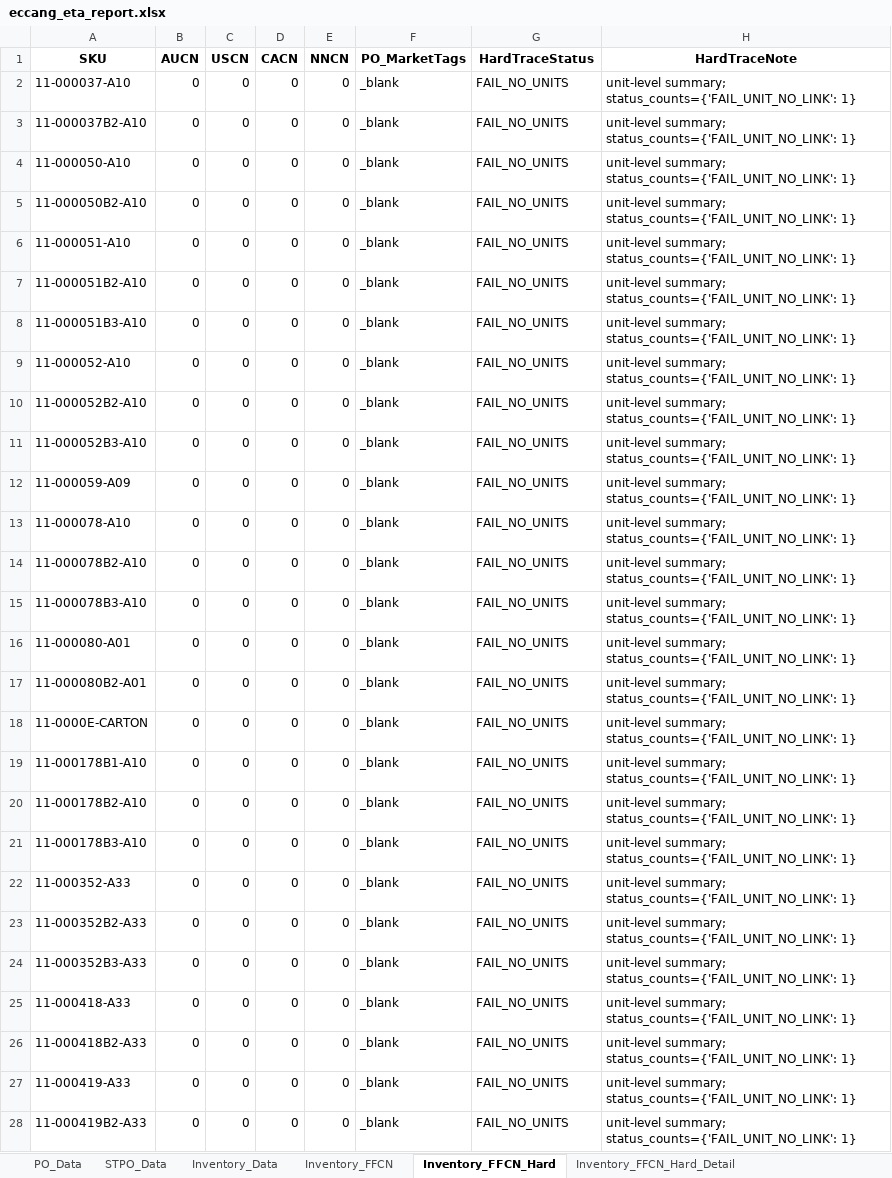
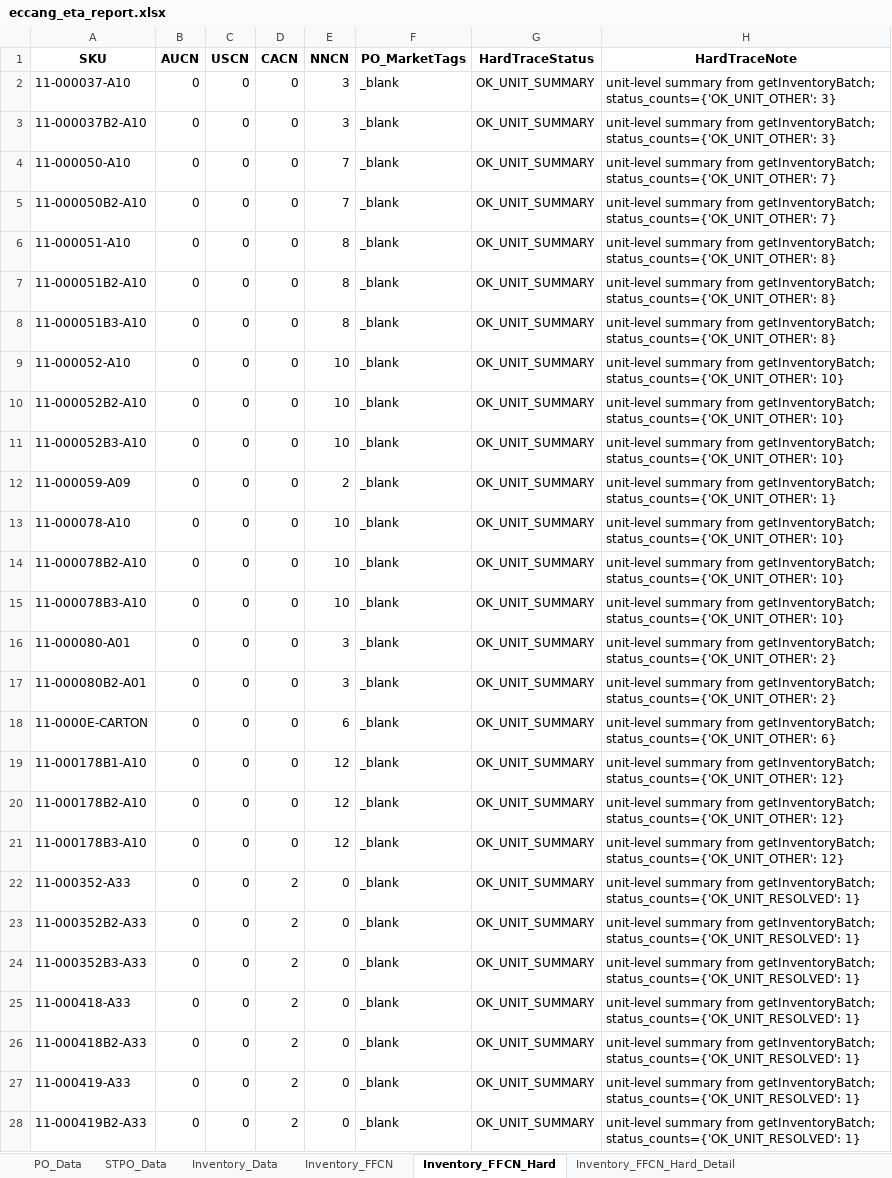
Before and after one commit to tom-valencia/eta-eccang-report, an Excel workbook: eccang_eta_report.xlsx, sheet Inventory_FFCN_Hard, drawn as a sheet; only a part is shown; values as stored, in another font and other column widths than the file's, no borders; the diff covers the shown part only; the diff names each change by its address in the sheet, - before the commit and + after, or states it on an @@ line.

```diff
--- a/eccang_eta_report.xlsx (sheet Inventory_FFCN_Hard)
+++ b/eccang_eta_report.xlsx (sheet Inventory_FFCN_Hard)
-E2:E3 (NNCN): 0
+E2:E3 (NNCN): 3
-G2:G28 (HardTraceStatus): FAIL_NO_UNITS
+G2:G28 (HardTraceStatus): OK_UNIT_SUMMARY
-H2:H3 (HardTraceNote): unit-level summary; status_counts={'FAIL_UNIT_NO_LINK': 1}
+H2:H3 (HardTraceNote): unit-level summary from getInventoryBatch; status_counts={'OK_UNIT_OTHER': 3}
-E4:E5 (NNCN): 0
+E4:E5 (NNCN): 7
-H4:H5 (HardTraceNote): unit-level summary; status_counts={'FAIL_UNIT_NO_LINK': 1}
+H4:H5 (HardTraceNote): unit-level summary from getInventoryBatch; status_counts={'OK_UNIT_OTHER': 7}
-E6:E8 (NNCN): 0
+E6:E8 (NNCN): 8
-H6:H8 (HardTraceNote): unit-level summary; status_counts={'FAIL_UNIT_NO_LINK': 1}
+H6:H8 (HardTraceNote): unit-level summary from getInventoryBatch; status_counts={'OK_UNIT_OTHER': 8}
-E9:E11 (NNCN): 0
+E9:E11 (NNCN): 10
-H9:H11 (HardTraceNote): unit-level summary; status_counts={'FAIL_UNIT_NO_LINK': 1}
+H9:H11 (HardTraceNote): unit-level summary from getInventoryBatch; status_counts={'OK_UNIT_OTHER': 10}
-E12 (NNCN): 0
+E12 (NNCN): 2
-H12 (HardTraceNote): unit-level summary; status_counts={'FAIL_UNIT_NO_LINK': 1}
+H12 (HardTraceNote): unit-level summary from getInventoryBatch; status_counts={'OK_UNIT_OTHER': 1}
-E13:E15 (NNCN): 0
+E13:E15 (NNCN): 10
-H13:H15 (HardTraceNote): unit-level summary; status_counts={'FAIL_UNIT_NO_LINK': 1}
+H13:H15 (HardTraceNote): unit-level summary from getInventoryBatch; status_counts={'OK_UNIT_OTHER': 10}
-E16:E17 (NNCN): 0
+E16:E17 (NNCN): 3
-H16:H17 (HardTraceNote): unit-level summary; status_counts={'FAIL_UNIT_NO_LINK': 1}
+H16:H17 (HardTraceNote): unit-level summary from getInventoryBatch; status_counts={'OK_UNIT_OTHER': 2}
-E18 (NNCN): 0
+E18 (NNCN): 6
-H18 (HardTraceNote): unit-level summary; status_counts={'FAIL_UNIT_NO_LINK': 1}
+H18 (HardTraceNote): unit-level summary from getInventoryBatch; status_counts={'OK_UNIT_OTHER': 6}
-E19:E21 (NNCN): 0
+E19:E21 (NNCN): 12
-H19:H21 (HardTraceNote): unit-level summary; status_counts={'FAIL_UNIT_NO_LINK': 1}
+H19:H21 (HardTraceNote): unit-level summary from getInventoryBatch; status_counts={'OK_UNIT_OTHER': 12}
-D22:D28 (CACN): 0
+D22:D28 (CACN): 2
-H22:H28 (HardTraceNote): unit-level summary; status_counts={'FAIL_UNIT_NO_LINK': 1}
+H22:H28 (HardTraceNote): unit-level summary from getInventoryBatch; status_counts={'OK_UNIT_RESOLVED': 1}
```
Also changed, not shown: 1157 edited cells elsewhere in this sheet, sheet Inventory_FFCN_Hard_Detail, sheet Open_Orders_Data, sheet Inventory_Data, sheet STPO_Data.
